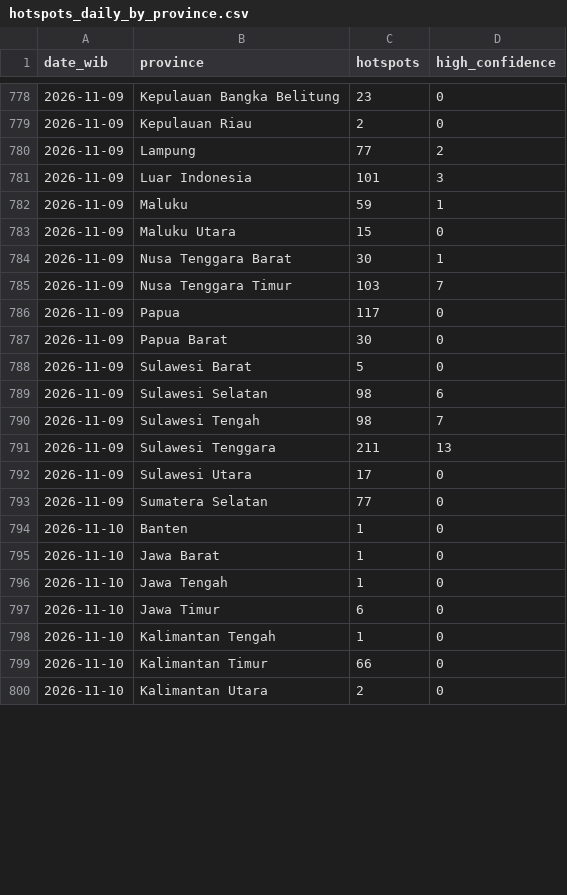
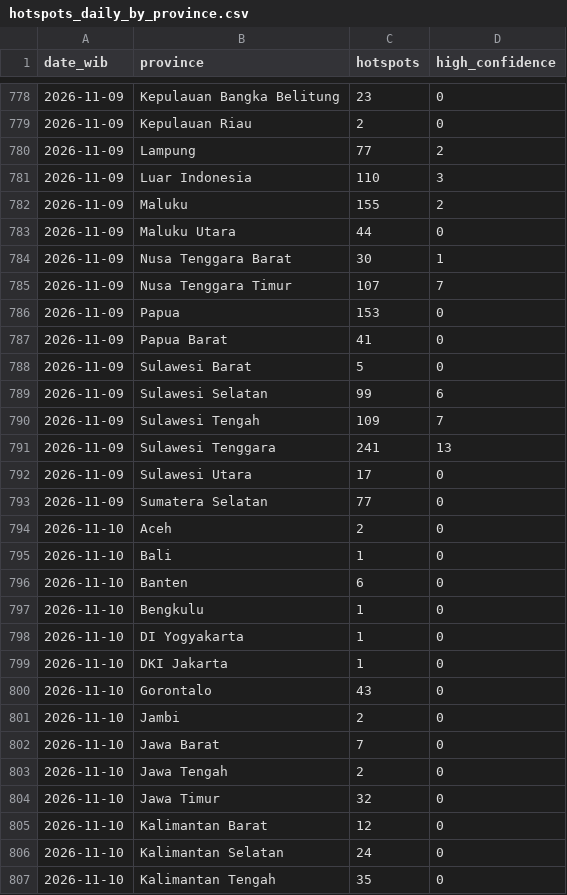
Before and after one commit to Din131/indonesia-haze-monitor, a CSV file: data/hotspots_daily_by_province.csv, drawn as a sheet; only a part is shown, gaps mark what is left out; the diff covers the shown part only.

```diff
--- a/data/hotspots_daily_by_province.csv
+++ b/data/hotspots_daily_by_province.csv
@@ -780,21 +780,28 @@ date_wib,province,hotspots,high_confidence
 2026-11-09,Lampung,77,2
-2026-11-09,Luar Indonesia,101,3
-2026-11-09,Maluku,59,1
-2026-11-09,Maluku Utara,15,0
+2026-11-09,Luar Indonesia,110,3
+2026-11-09,Maluku,155,2
+2026-11-09,Maluku Utara,44,0
 2026-11-09,Nusa Tenggara Barat,30,1
-2026-11-09,Nusa Tenggara Timur,103,7
-2026-11-09,Papua,117,0
-2026-11-09,Papua Barat,30,0
+2026-11-09,Nusa Tenggara Timur,107,7
+2026-11-09,Papua,153,0
+2026-11-09,Papua Barat,41,0
 2026-11-09,Sulawesi Barat,5,0
-2026-11-09,Sulawesi Selatan,98,6
-2026-11-09,Sulawesi Tengah,98,7
-2026-11-09,Sulawesi Tenggara,211,13
+2026-11-09,Sulawesi Selatan,99,6
+2026-11-09,Sulawesi Tengah,109,7
+2026-11-09,Sulawesi Tenggara,241,13
 2026-11-09,Sulawesi Utara,17,0
 2026-11-09,Sumatera Selatan,77,0
-2026-11-10,Banten,1,0
-2026-11-10,Jawa Barat,1,0
-2026-11-10,Jawa Tengah,1,0
-2026-11-10,Jawa Timur,6,0
-2026-11-10,Kalimantan Tengah,1,0
-2026-11-10,Kalimantan Timur,66,0
-2026-11-10,Kalimantan Utara,2,0
+2026-11-10,Aceh,2,0
+2026-11-10,Bali,1,0
+2026-11-10,Banten,6,0
+2026-11-10,Bengkulu,1,0
+2026-11-10,DI Yogyakarta,1,0
+2026-11-10,DKI Jakarta,1,0
+2026-11-10,Gorontalo,43,0
+2026-11-10,Jambi,2,0
+2026-11-10,Jawa Barat,7,0
+2026-11-10,Jawa Tengah,2,0
+2026-11-10,Jawa Timur,32,0
+2026-11-10,Kalimantan Barat,12,0
+2026-11-10,Kalimantan Selatan,24,0
+2026-11-10,Kalimantan Tengah,35,0
```
Also changed, not shown: 6 added rows and 17 edited cells elsewhere in this file, data/air_quality_hourly.csv, data/run_log.csv, 6 other files.
